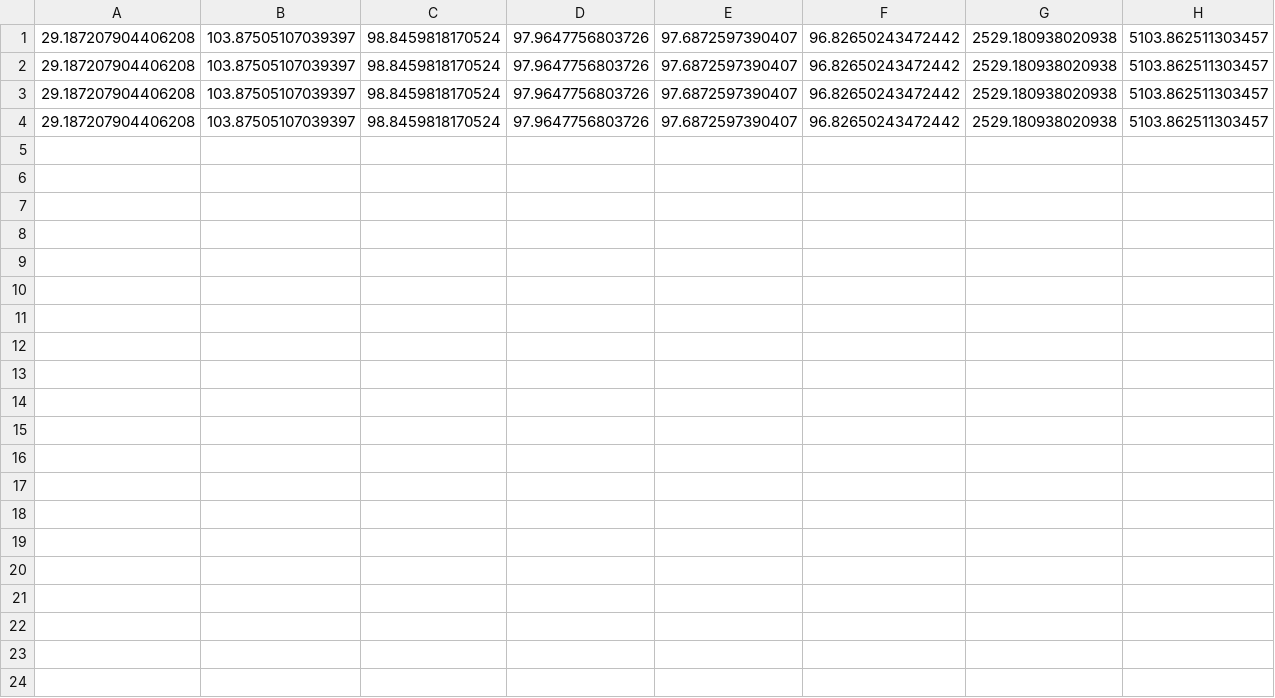
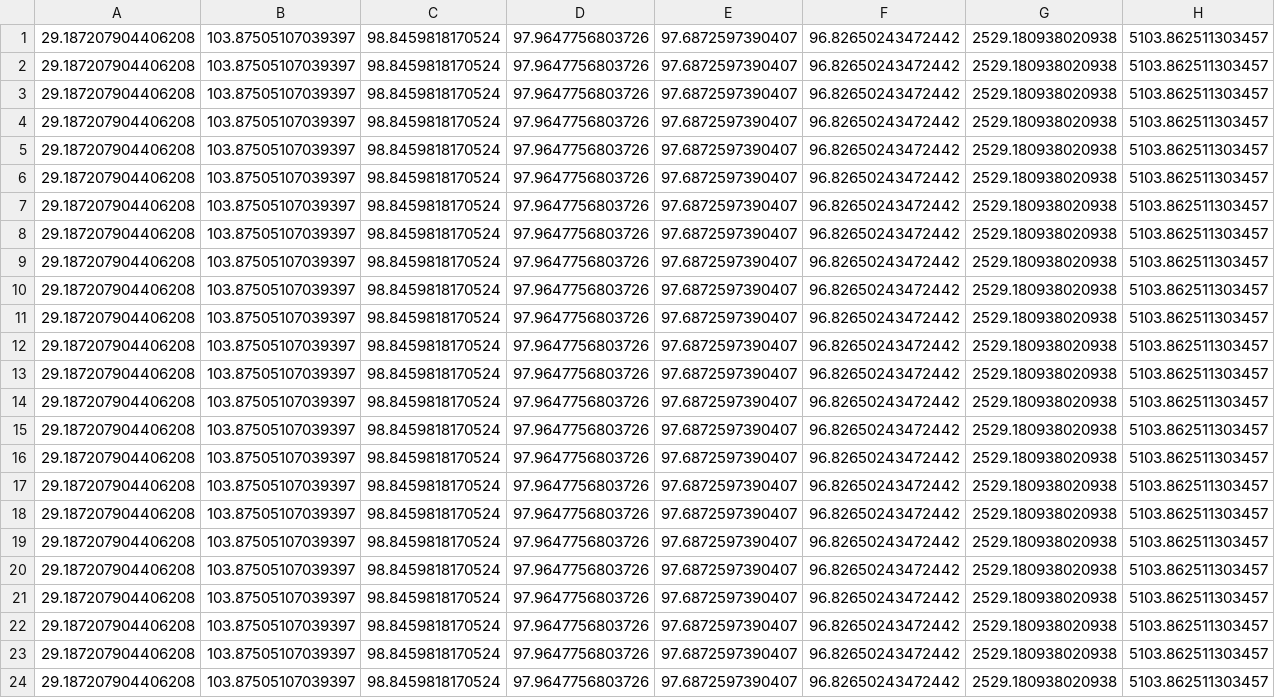
Before and after one commit to Gueni/TESTMODEL, a CSV file: CSV_MAPS/Thermal_Stats_Map.csv, drawn as a sheet.

```diff
--- a/CSV_MAPS/Thermal_Stats_Map.csv
+++ b/CSV_MAPS/Thermal_Stats_Map.csv
@@ -4 +4,21 @@
 29.187207904406208,103.87505107039397,98.8459818170524,97.9647756803726,97.6872597390407,96.82650243472442,2529.180938020938,5103.862511303457
+29.187207904406208,103.87505107039397,98.8459818170524,97.9647756803726,97.6872597390407,96.82650243472442,2529.180938020938,5103.862511303457
+29.187207904406208,103.87505107039397,98.8459818170524,97.9647756803726,97.6872597390407,96.82650243472442,2529.180938020938,5103.862511303457
+29.187207904406208,103.87505107039397,98.8459818170524,97.9647756803726,97.6872597390407,96.82650243472442,2529.180938020938,5103.862511303457
+29.187207904406208,103.87505107039397,98.8459818170524,97.9647756803726,97.6872597390407,96.82650243472442,2529.180938020938,5103.862511303457
+29.187207904406208,103.87505107039397,98.8459818170524,97.9647756803726,97.6872597390407,96.82650243472442,2529.180938020938,5103.862511303457
+29.187207904406208,103.87505107039397,98.8459818170524,97.9647756803726,97.6872597390407,96.82650243472442,2529.180938020938,5103.862511303457
+29.187207904406208,103.87505107039397,98.8459818170524,97.9647756803726,97.6872597390407,96.82650243472442,2529.180938020938,5103.862511303457
+29.187207904406208,103.87505107039397,98.8459818170524,97.9647756803726,97.6872597390407,96.82650243472442,2529.180938020938,5103.862511303457
+29.187207904406208,103.87505107039397,98.8459818170524,97.9647756803726,97.6872597390407,96.82650243472442,2529.180938020938,5103.862511303457
+29.187207904406208,103.87505107039397,98.8459818170524,97.9647756803726,97.6872597390407,96.82650243472442,2529.180938020938,5103.862511303457
+29.187207904406208,103.87505107039397,98.8459818170524,97.9647756803726,97.6872597390407,96.82650243472442,2529.180938020938,5103.862511303457
+29.187207904406208,103.87505107039397,98.8459818170524,97.9647756803726,97.6872597390407,96.82650243472442,2529.180938020938,5103.862511303457
+29.187207904406208,103.87505107039397,98.8459818170524,97.9647756803726,97.6872597390407,96.82650243472442,2529.180938020938,5103.862511303457
+29.187207904406208,103.87505107039397,98.8459818170524,97.9647756803726,97.6872597390407,96.82650243472442,2529.180938020938,5103.862511303457
+29.187207904406208,103.87505107039397,98.8459818170524,97.9647756803726,97.6872597390407,96.82650243472442,2529.180938020938,5103.862511303457
+29.187207904406208,103.87505107039397,98.8459818170524,97.9647756803726,97.6872597390407,96.82650243472442,2529.180938020938,5103.862511303457
+29.187207904406208,103.87505107039397,98.8459818170524,97.9647756803726,97.6872597390407,96.82650243472442,2529.180938020938,5103.862511303457
+29.187207904406208,103.87505107039397,98.8459818170524,97.9647756803726,97.6872597390407,96.82650243472442,2529.180938020938,5103.862511303457
+29.187207904406208,103.87505107039397,98.8459818170524,97.9647756803726,97.6872597390407,96.82650243472442,2529.180938020938,5103.862511303457
+29.187207904406208,103.87505107039397,98.8459818170524,97.9647756803726,97.6872597390407,96.82650243472442,2529.180938020938,5103.862511303457
```
Also changed, not shown: CSV_MAPS/Elec_Stats_Map.csv, CSV_MAPS/Temps_Map.csv, 13 other files.
